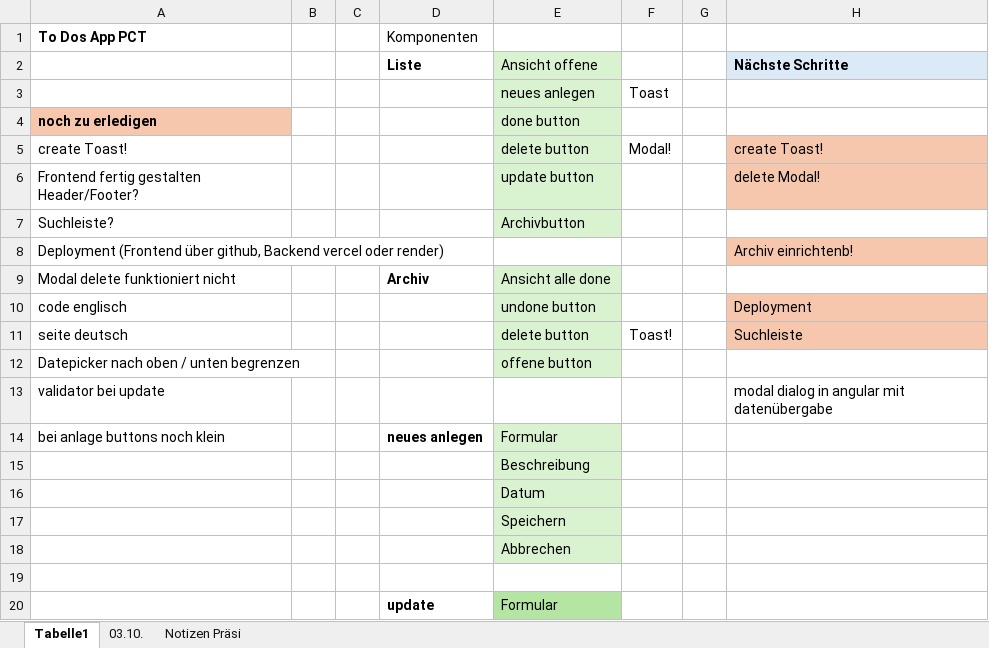
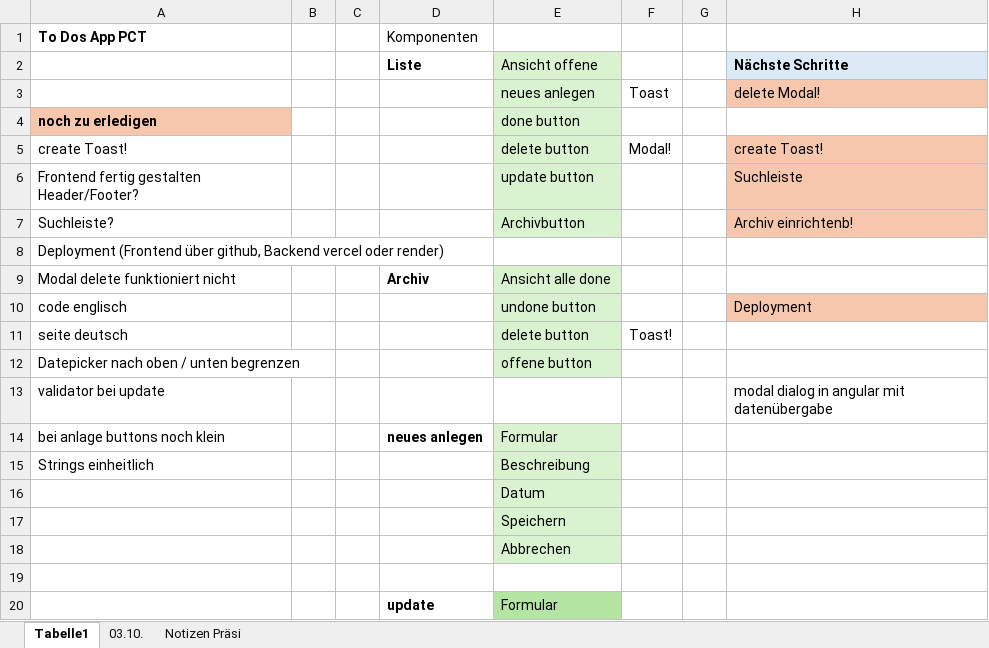
Before and after one commit to nadjastauber/PCT, an Excel workbook: To Dos#.xlsx, sheet Tabelle1, drawn as a sheet; only a part is shown; values as stored, in another font and other column widths than the file's, no borders; the diff names each change by its address in the sheet, - before the commit and + after, or states it on an @@ line.

Commit message:
Suchzeile in List funktioniert

```diff
--- a/To Dos#.xlsx (sheet Tabelle1)
+++ b/To Dos#.xlsx (sheet Tabelle1)
-H3: (empty)
+H3: delete Modal!
-H3 fill: none
+H3 fill: #F6C6AD
-H6: delete Modal!
+H6: Suchleiste
-H7: (empty)
+H7: Archiv einrichtenb!
-H7 fill: none
+H7 fill: #F6C6AD
-H8: Archiv einrichtenb!
+H8: (empty)
-H8 fill: #F6C6AD
+H8 fill: none
-H11: Suchleiste
+H11: (empty)
-H11 fill: #F6C6AD
+H11 fill: none
-A15 (To Dos App PCT): (empty)
+A15 (To Dos App PCT): Strings einheitlich
```
Also changed, not shown: sheet Notizen Präsi, 4 other files.
